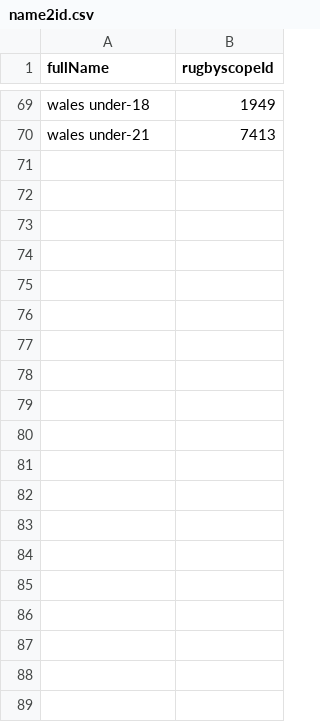
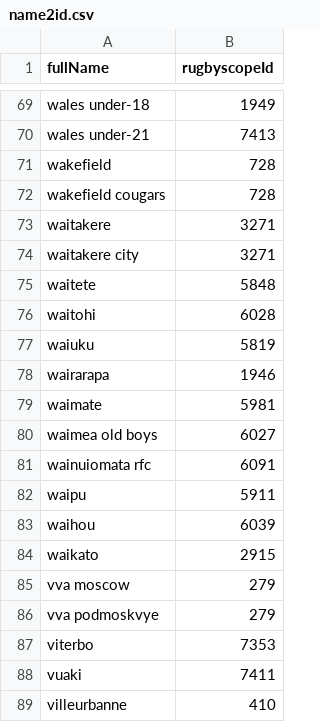
Before and after one commit to CompNet/RugbyScope, a CSV file: data/wikipedia/english/maps/name2id.csv, drawn as a sheet; only a part is shown, gaps mark what is left out; the diff covers the shown part only; the diff names each change by its address in the sheet, - before the commit and + after, or states it on an @@ line.

```diff
--- a/data/wikipedia/english/maps/name2id.csv
+++ b/data/wikipedia/english/maps/name2id.csv
+row 71: wakefield | 728
+row 72: wakefield cougars | 728
+row 73: waitakere | 3271
+row 74: waitakere city | 3271
+row 75: waitete | 5848
+row 76: waitohi | 6028
+row 77: waiuku | 5819
+row 78: wairarapa | 1946
+row 79: waimate | 5981
+row 80: waimea old boys | 6027
+row 81: wainuiomata rfc | 6091
+row 82: waipu | 5911
+row 83: waihou | 6039
+row 84: waikato | 2915
+row 85: vva moscow | 279
+row 86: vva podmoskvye | 279
+row 87: viterbo | 7353
+row 88: vuaki | 7411
+row 89: villeurbanne | 410
```
Also changed, not shown: 28 added rows elsewhere in this file, data/wikipedia/english/maps/new_teams.csv, data/wikipedia/english/unmatched_names.csv, 2 other files.
